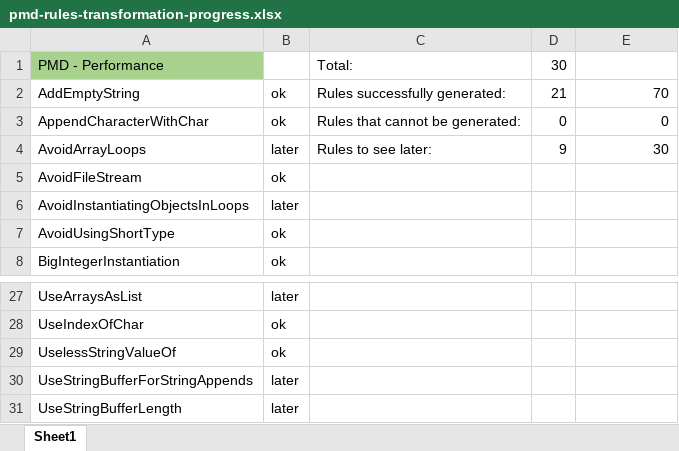
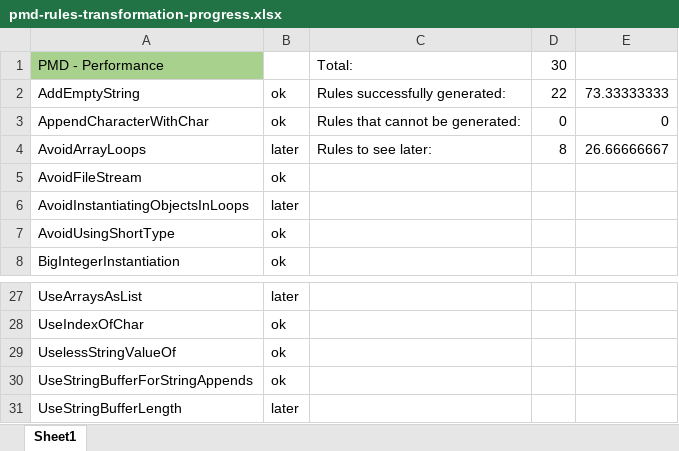
Before and after one commit to Elderjr/Coding-Conventions-Specification-Language, an Excel workbook: pmd-rules-transformation-progress.xlsx, sheet Sheet1, drawn as a sheet; only a part is shown, gaps mark what is left out; values as stored, in another font and other column widths than the file's, no borders; the diff names each change by its address in the sheet, - before the commit and + after, or states it on an @@ line.

Commit message:
new transformations

```diff
--- a/pmd-rules-transformation-progress.xlsx (sheet Sheet1)
+++ b/pmd-rules-transformation-progress.xlsx (sheet Sheet1)
-D2: 21
+D2: 22
-E2: 70
+E2: 73.33333333
-D4: 9
+D4: 8
-E4: 30
+E4: 26.66666667
-B30: later
+B30: ok
```
Also changed, not shown: 13 other files.
